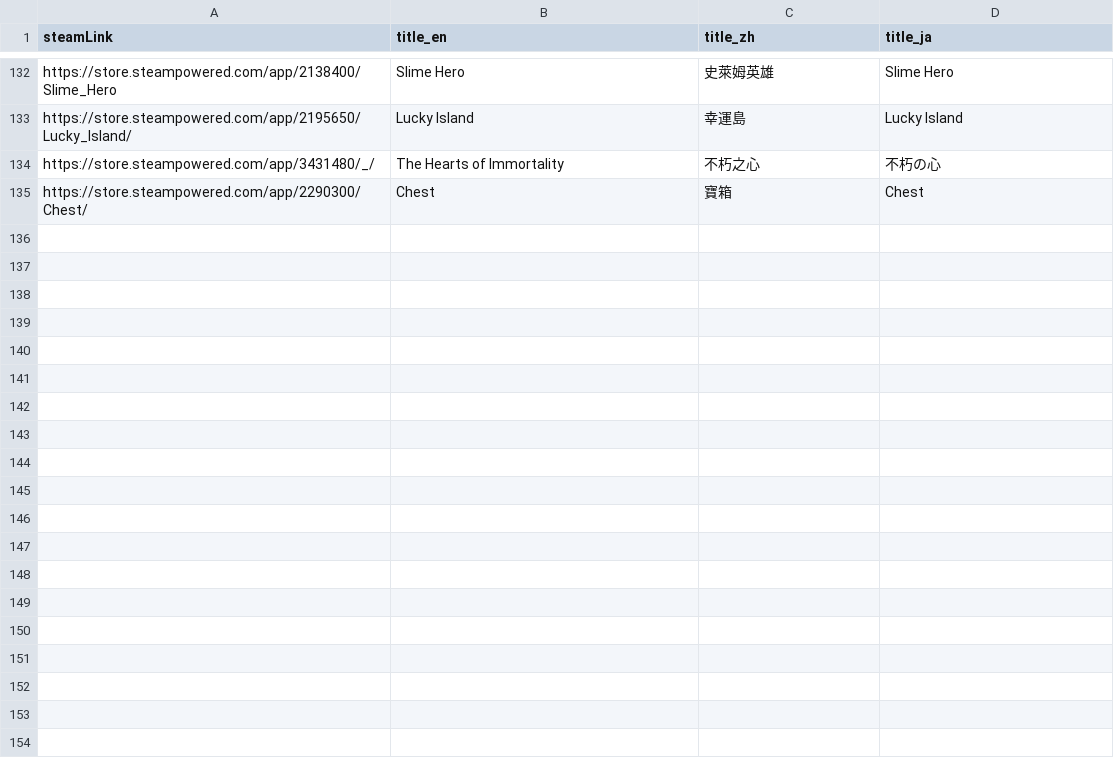
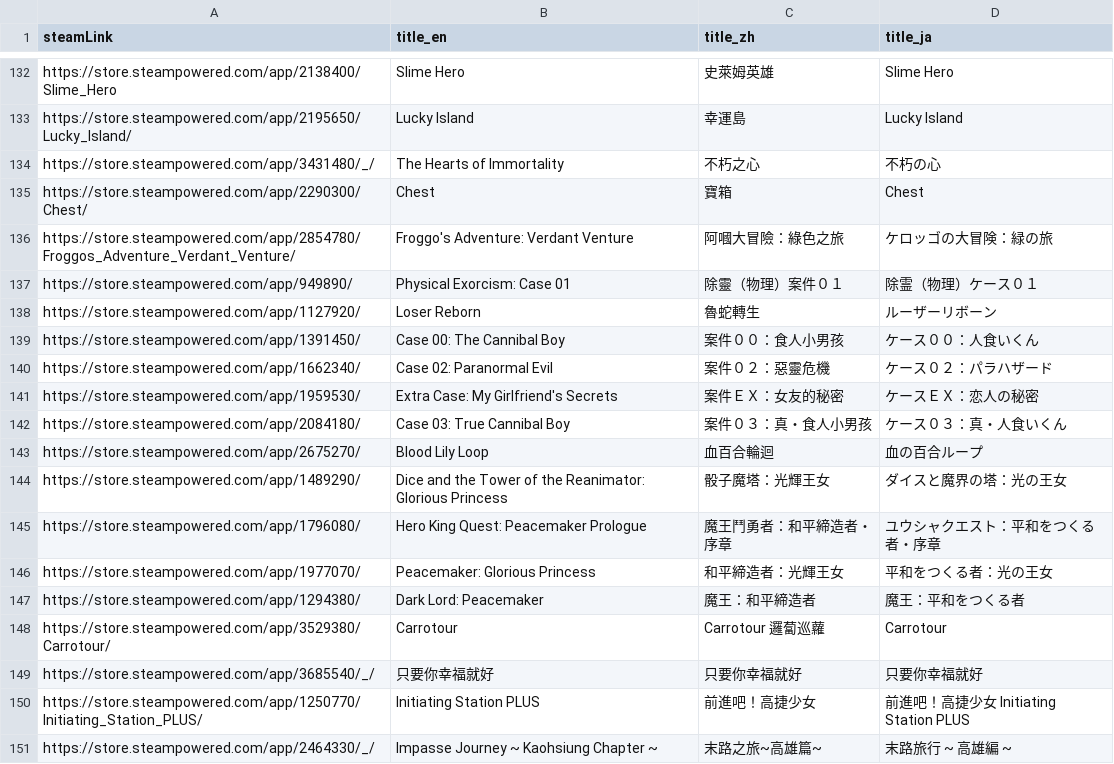
Before and after one commit to FilterGame/FilterGameWeb, a CSV file: IndieGameTW/cards4.csv, drawn as a sheet; only a part is shown, gaps mark what is left out; the diff names each change by its address in the sheet, - before the commit and + after, or states it on an @@ line.

```diff
--- a/IndieGameTW/cards4.csv
+++ b/IndieGameTW/cards4.csv
+row 136: https://store.steampowered.com/app/2854780/Froggos_Adventure_Verdant_Venture/ | Froggo's Adventure: Verdant Venture | 阿嘓大冒險：綠色之旅 | ケロッゴの大冒険：緑の旅
+row 137: https://store.steampowered.com/app/949890/ | Physical Exorcism: Case 01 | 除靈（物理）案件０１ | 除霊（物理）ケース０１
+row 138: https://store.steampowered.com/app/1127920/ | Loser Reborn | 魯蛇轉生 | ルーザーリボーン
+row 139: https://store.steampowered.com/app/1391450/ | Case 00: The Cannibal Boy | 案件００：食人小男孩 | ケース００：人食いくん
+row 140: https://store.steampowered.com/app/1662340/ | Case 02: Paranormal Evil | 案件０２：惡靈危機 | ケース０２：パラハザード
+row 141: https://store.steampowered.com/app/1959530/ | Extra Case: My Girlfriend's Secrets | 案件ＥＸ：女友的秘密 | ケースＥＸ：恋人の秘密
+row 142: https://store.steampowered.com/app/2084180/ | Case 03: True Cannibal Boy | 案件０３：真・食人小男孩 | ケース０３：真・人食いくん
+row 143: https://store.steampowered.com/app/2675270/ | Blood Lily Loop | 血百合輪迴 | 血の百合ループ
+row 144: https://store.steampowered.com/app/1489290/ | Dice and the Tower of the Reanimator: Glorious Princess | 骰子魔塔：光輝王女 | ダイスと魔界の塔：光の王女
+row 145: https://store.steampowered.com/app/1796080/ | Hero King Quest: Peacemaker Prologue | 魔王鬥勇者：和平締造者・序章 | ユウシャクエスト：平和をつくる者・序章
+row 146: https://store.steampowered.com/app/1977070/ | Peacemaker: Glorious Princess | 和平締造者：光輝王女 | 平和をつくる者：光の王女
+row 147: https://store.steampowered.com/app/1294380/ | Dark Lord: Peacemaker | 魔王：和平締造者 | 魔王：平和をつくる者
+row 148: https://store.steampowered.com/app/3529380/Carrotour/ | Carrotour | Carrotour 邏蔔巡蘿 | Carrotour
+row 149: https://store.steampowered.com/app/3685540/_/ | 只要你幸福就好 | 只要你幸福就好 | 只要你幸福就好
+row 150: https://store.steampowered.com/app/1250770/Initiating_Station_PLUS/ | Initiating Station PLUS | 前進吧！高捷少女 | 前進吧！高捷少女 Initiating Station PLUS
+row 151: https://store.steampowered.com/app/2464330/_/ | Impasse Journey ~ Kaohsiung Chapter ~ | 末路之旅~高雄篇~ | 末路旅行 ~ 高雄編 ~
```
Also changed, not shown: IndieGameTW/cards2.csv, IndieGameTW/cards3.csv.
